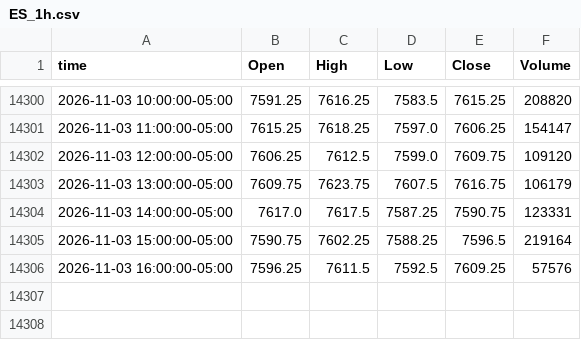
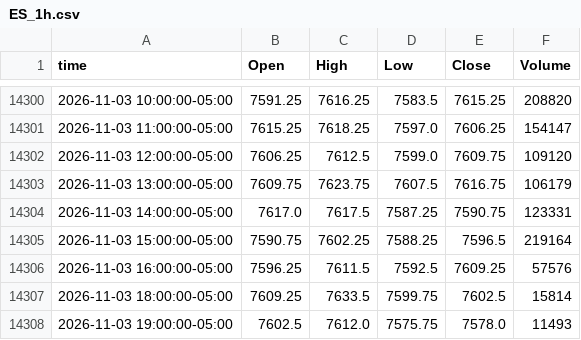
Before and after one commit to ductran1987/pharmd-bars, a CSV file: bars/ES_1h.csv, drawn as a sheet; only a part is shown, gaps mark what is left out.

```diff
--- a/bars/ES_1h.csv
+++ b/bars/ES_1h.csv
@@ -14306 +14306,3 @@ time,Open,High,Low,Close,Volume
 2026-11-03 16:00:00-05:00,7596.25,7611.5,7592.5,7609.25,57576
+2026-11-03 18:00:00-05:00,7609.25,7633.5,7599.75,7602.5,15814
+2026-11-03 19:00:00-05:00,7602.5,7612.0,7575.75,7578.0,11493
```
Also changed, not shown: bars/NQ_1h.csv, 2 other files.
